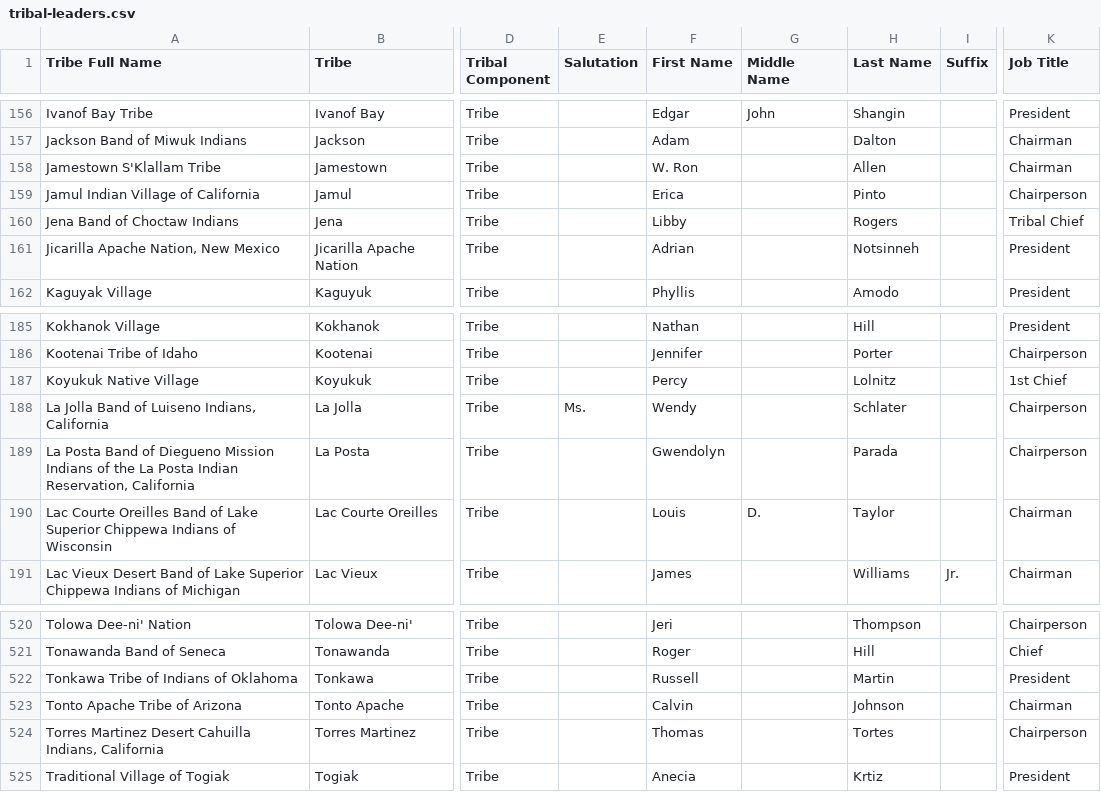
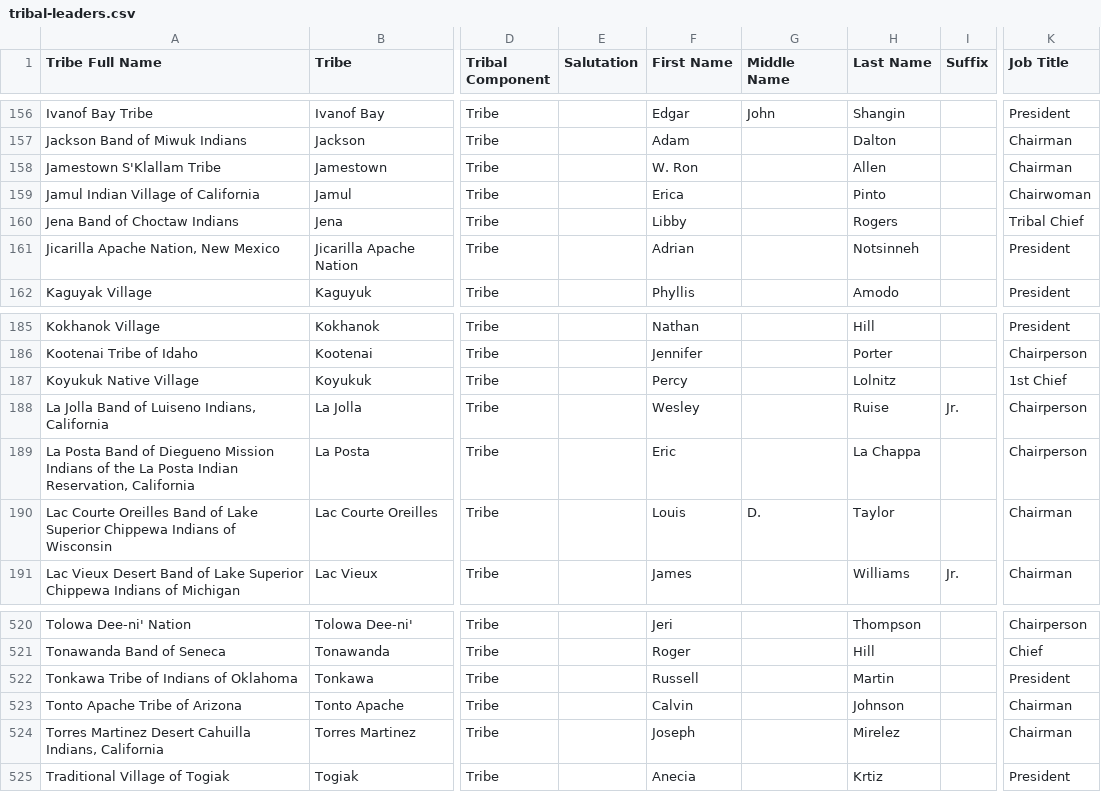
Before and after one commit to cisagov/flat-tribal-leaders, a CSV file: tribal-leaders.csv, drawn as a sheet; only a part is shown, gaps mark what is left out; the diff names each change by its address in the sheet, - before the commit and + after, or states it on an @@ line.

Commit message:
Flat: latest data (2025-04-22T06:13:26.801Z) {   "date": "2025-04-22T06:13:26.801Z",   "files": [     {       "name": "tribal-leaders.csv",       "deltaBytes": -7,       "source": "https://services1.arcgis.com/UxqqIfhng71wUT9x/arcgis/rest/services/TribalLeadership_Directory/FeatureServer/replicafilescache/TribalLeadership_Directory_-8807089639668789909.csv"     }   ] }

```diff
--- a/tribal-leaders.csv
+++ b/tribal-leaders.csv
-K159 (Job Title): Chairperson
+K159 (Job Title): Chairwoman
-E188 (Salutation): Ms.
+E188 (Salutation): (empty)
-F188 (First Name): Wendy
+F188 (First Name): Wesley
-H188 (Last Name): Schlater
+H188 (Last Name): Ruise
-I188 (Suffix): (empty)
+I188 (Suffix): Jr.
-F189 (First Name): Gwendolyn
+F189 (First Name): Eric
-H189 (Last Name): Parada
+H189 (Last Name): La Chappa
-F524 (First Name): Thomas
+F524 (First Name): Joseph
-H524 (Last Name): Tortes
+H524 (Last Name): Mirelez
-K524 (Job Title): Chairperson
+K524 (Job Title): Chairman
```
